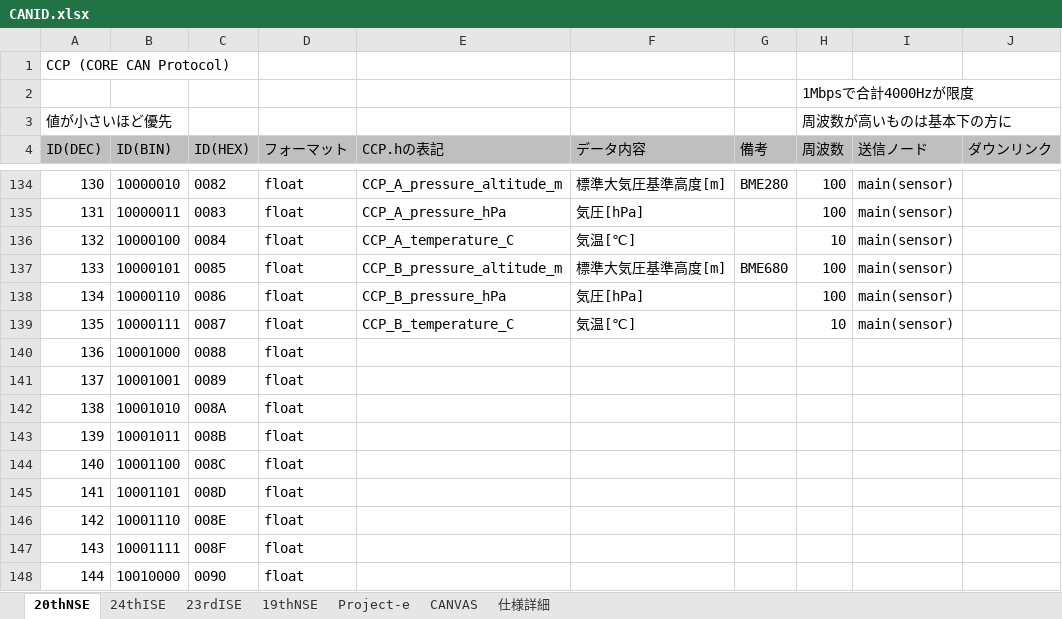
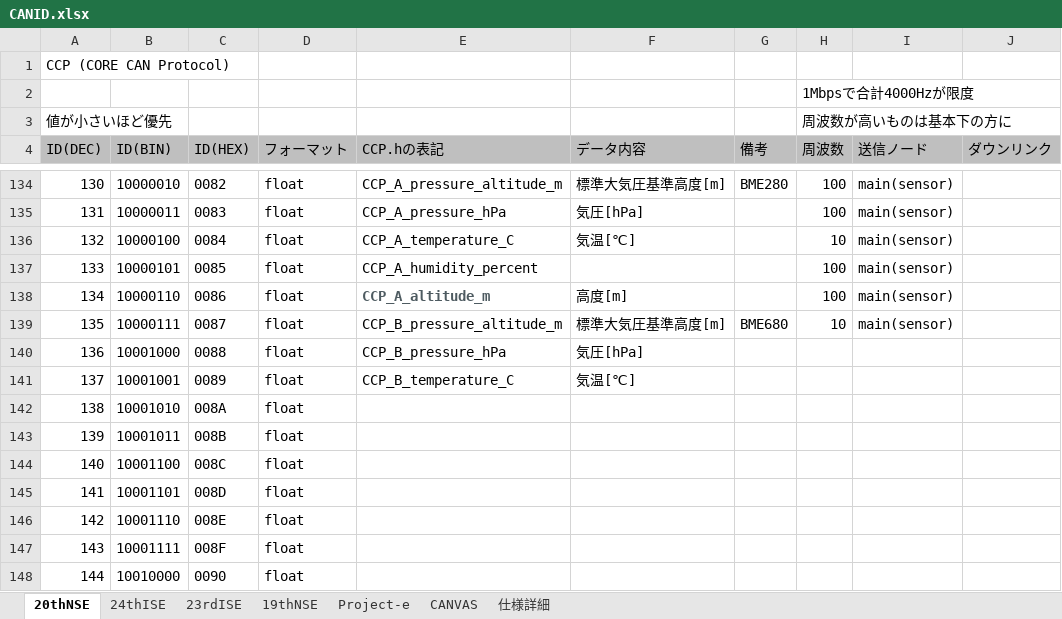
Before and after one commit to core-rocket/CCP, an Excel workbook: CANID.xlsx, sheet 20thNSE, drawn as a sheet; only a part is shown, gaps mark what is left out; values as stored, in another font and other column widths than the file's, no borders; the diff names each change by its address in the sheet, - before the commit and + after, or states it on an @@ line.

Commit message:
change CANID

```diff
--- a/CANID.xlsx (sheet 20thNSE)
+++ b/CANID.xlsx (sheet 20thNSE)
-E137 (CCP.hの表記): CCP_B_pressure_altitude_m
+E137 (CCP.hの表記): CCP_A_humidity_percent
-F137 (データ内容): 標準大気圧基準高度[m]
+F137 (データ内容): (empty)
-G137 (備考): BME680
+G137 (備考): (empty)
-E138 (CCP.hの表記): CCP_B_pressure_hPa
+E138 (CCP.hの表記): CCP_A_altitude_m
@@ E138 bold: off → on, text colour: black → #4E5B61 @@
-F138 (データ内容): 気圧[hPa]
+F138 (データ内容): 高度[m]
-E139 (CCP.hの表記): CCP_B_temperature_C
+E139 (CCP.hの表記): CCP_B_pressure_altitude_m
-F139 (データ内容): 気温[℃]
+F139 (データ内容): 標準大気圧基準高度[m]
-G139 (備考): (empty)
+G139 (備考): BME680
-E140 (CCP.hの表記): (empty)
+E140 (CCP.hの表記): CCP_B_pressure_hPa
-F140 (データ内容): (empty)
+F140 (データ内容): 気圧[hPa]
-E141 (CCP.hの表記): (empty)
+E141 (CCP.hの表記): CCP_B_temperature_C
-F141 (データ内容): (empty)
+F141 (データ内容): 気温[℃]
```
Also changed, not shown: 1 other file.
